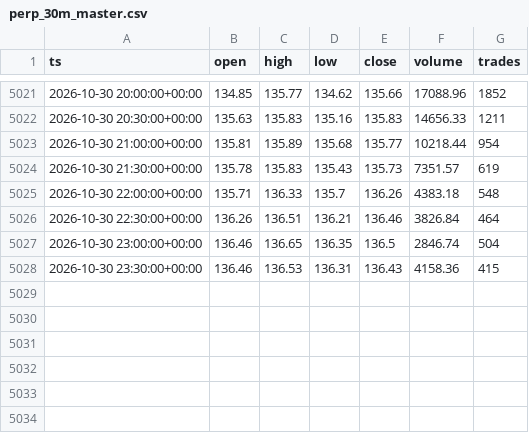
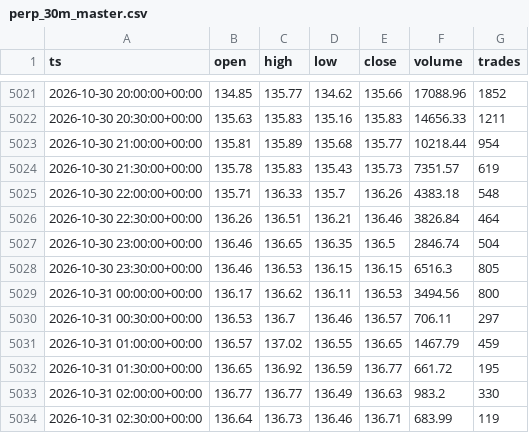
Before and after one commit to marsierz-ui/SPCX_data, a CSV file: data/perp/perp_30m_master.csv, drawn as a sheet; only a part is shown, gaps mark what is left out.

```diff
--- a/data/perp/perp_30m_master.csv
+++ b/data/perp/perp_30m_master.csv
@@ -5027,2 +5027,8 @@ ts,open,high,low,close,volume,trades
 2026-10-30 23:00:00+00:00,136.46,136.65,136.35,136.5,2846.74,504
-2026-10-30 23:30:00+00:00,136.46,136.53,136.31,136.43,4158.36,415
+2026-10-30 23:30:00+00:00,136.46,136.53,136.15,136.15,6516.3,805
+2026-10-31 00:00:00+00:00,136.17,136.62,136.11,136.53,3494.56,800
+2026-10-31 00:30:00+00:00,136.53,136.7,136.46,136.57,706.11,297
+2026-10-31 01:00:00+00:00,136.57,137.02,136.55,136.65,1467.79,459
+2026-10-31 01:30:00+00:00,136.65,136.92,136.59,136.77,661.72,195
+2026-10-31 02:00:00+00:00,136.77,136.77,136.49,136.63,983.2,330
+2026-10-31 02:30:00+00:00,136.64,136.73,136.46,136.71,683.99,119
```
Also changed, not shown: data/perp/perp_1d_master.csv, data/perp/perp_1h_master.csv, 1 other file.
